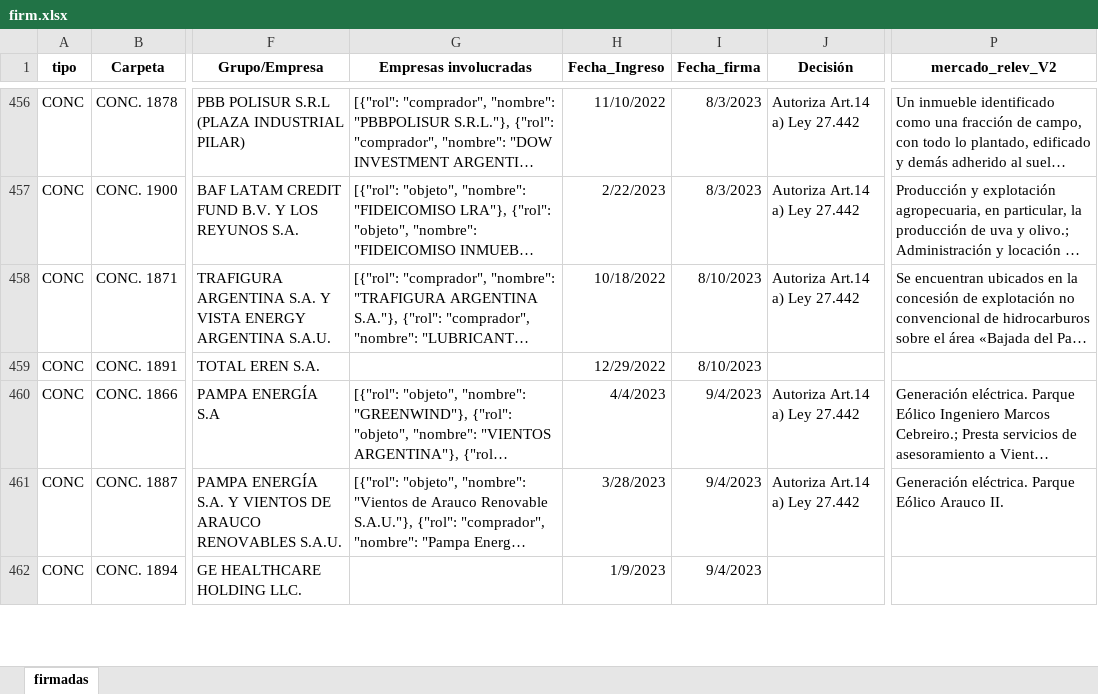
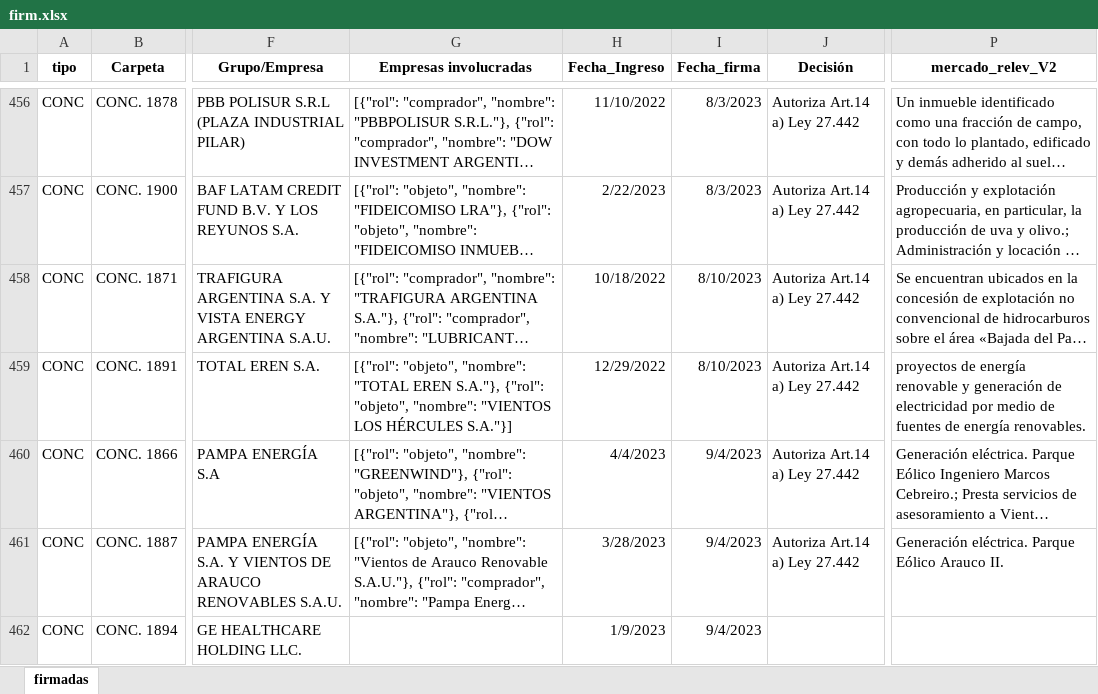
Before and after one commit to vjaros-anc/buscadorANC, an Excel workbook: firm.xlsx, sheet firmadas, drawn as a sheet; only a part is shown, gaps mark what is left out; long unchanged cells end in …; values as stored, in another font and other column widths than the file's, no borders; the diff names each change by its address in the sheet, - before the commit and + after, or states it on an @@ line.

Commit message:
aa

```diff
--- a/firm.xlsx (sheet firmadas)
+++ b/firm.xlsx (sheet firmadas)
-G459 (Empresas involucradas): (empty)
+G459 (Empresas involucradas): [{"rol": "objeto", "nombre": "TOTAL EREN S.A."}, {"rol": "objeto", "nombre": "VIENTOS LOS HÉRCULES S.A."}]
-J459 (Decisión): (empty)
+J459 (Decisión): Autoriza Art.14 a) Ley 27.442
-P459 (mercado_relev_V2): (empty)
+P459 (mercado_relev_V2): proyectos de energía renovable y generación de electricidad por medio de fuentes de energía renovables.
```
